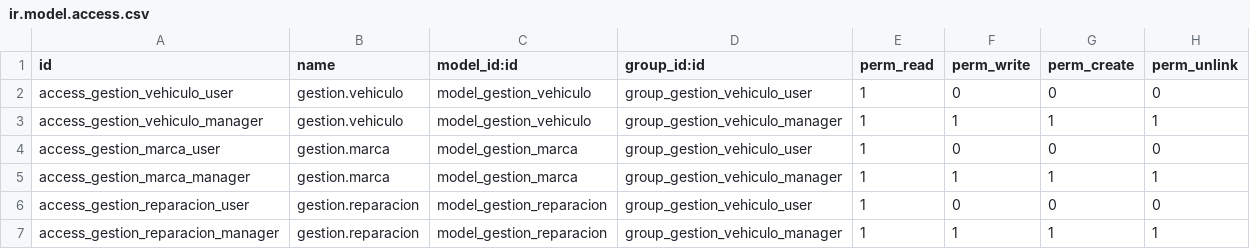
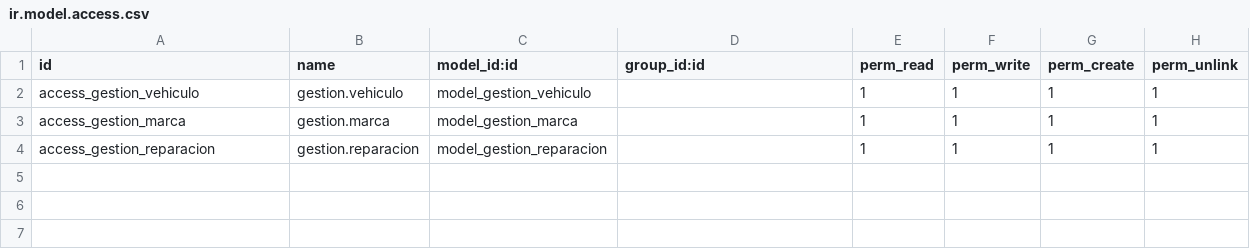
Before and after one commit to chispasdog/Modulo-odoo-gesti-n-de-coches, a CSV file: modulo_coches/security/ir.model.access.csv, drawn as a sheet.

```diff
--- a/modulo_coches/security/ir.model.access.csv
+++ b/modulo_coches/security/ir.model.access.csv
@@ -1,7 +1,4 @@
 id,name,model_id:id,group_id:id,perm_read,perm_write,perm_create,perm_unlink
-access_gestion_vehiculo_user,gestion.vehiculo,model_gestion_vehiculo,group_gestion_vehiculo_user,1,0,0,0
-access_gestion_vehiculo_manager,gestion.vehiculo,model_gestion_vehiculo,group_gestion_vehiculo_manager,1,1,1,1
-access_gestion_marca_user,gestion.marca,model_gestion_marca,group_gestion_vehiculo_user,1,0,0,0
-access_gestion_marca_manager,gestion.marca,model_gestion_marca,group_gestion_vehiculo_manager,1,1,1,1
-access_gestion_reparacion_user,gestion.reparacion,model_gestion_reparacion,group_gestion_vehiculo_user,1,0,0,0
-access_gestion_reparacion_manager,gestion.reparacion,model_gestion_reparacion,group_gestion_vehiculo_manager,1,1,1,1
+access_gestion_vehiculo,gestion.vehiculo,model_gestion_vehiculo,,1,1,1,1
+access_gestion_marca,gestion.marca,model_gestion_marca,,1,1,1,1
+access_gestion_reparacion,gestion.reparacion,model_gestion_reparacion,,1,1,1,1
```
Also changed, not shown: 1 other file.
